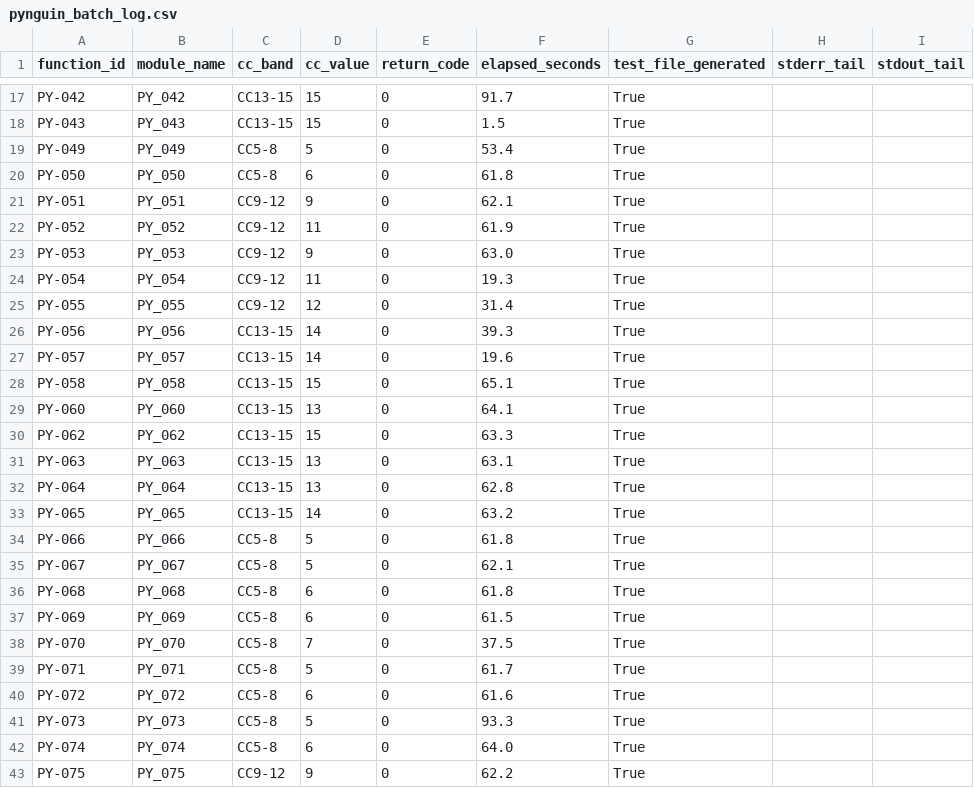
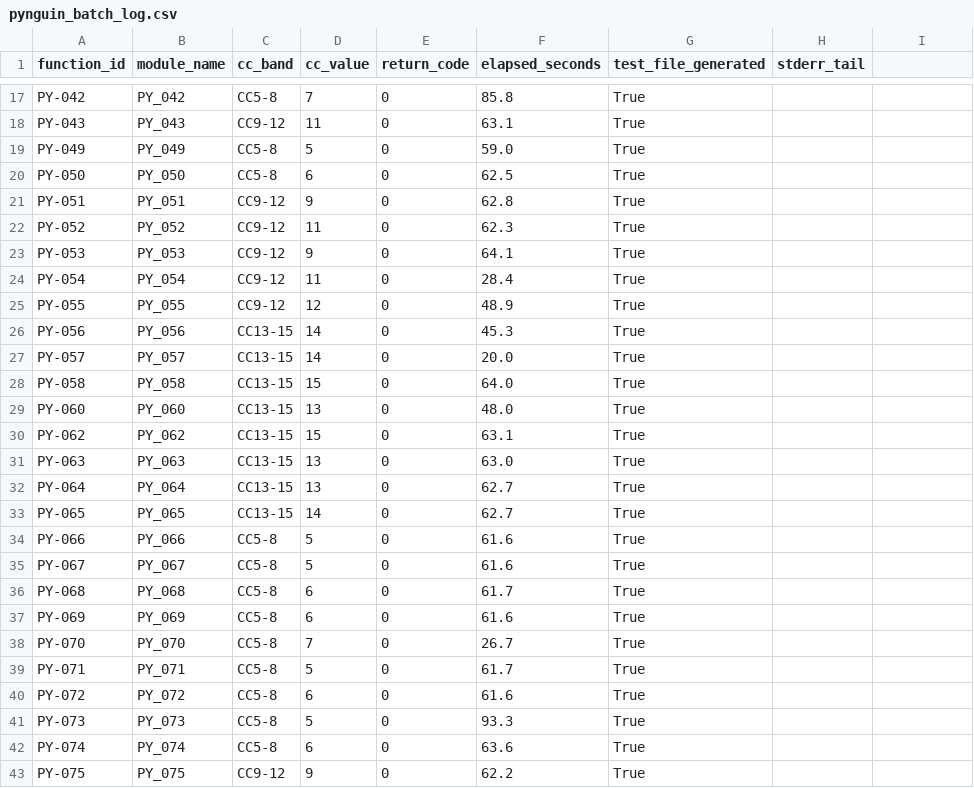
Before and after one commit to hungnguyen-gith/RT-SWT-004-nhom5, a CSV file: data/results/pynguin_batch_log.csv, drawn as a sheet; only a part is shown, gaps mark what is left out; the diff covers the shown part only; the diff names each change by its address in the sheet, - before the commit and + after, or states it on an @@ line.

```diff
--- a/data/results/pynguin_batch_log.csv
+++ b/data/results/pynguin_batch_log.csv
-I1: stdout_tail
+I1: (empty)
-C17 (cc_band): CC13-15
+C17 (cc_band): CC5-8
-D17 (cc_value): 15
+D17 (cc_value): 7
-F17 (elapsed_seconds): 91.7
+F17 (elapsed_seconds): 85.8
-C18 (cc_band): CC13-15
+C18 (cc_band): CC9-12
-D18 (cc_value): 15
+D18 (cc_value): 11
-F18 (elapsed_seconds): 1.5
+F18 (elapsed_seconds): 63.1
-F19 (elapsed_seconds): 53.4
+F19 (elapsed_seconds): 59.0
-F20 (elapsed_seconds): 61.8
+F20 (elapsed_seconds): 62.5
-F21 (elapsed_seconds): 62.1
+F21 (elapsed_seconds): 62.8
-F22 (elapsed_seconds): 61.9
+F22 (elapsed_seconds): 62.3
-F23 (elapsed_seconds): 63.0
+F23 (elapsed_seconds): 64.1
-F24 (elapsed_seconds): 19.3
+F24 (elapsed_seconds): 28.4
-F25 (elapsed_seconds): 31.4
+F25 (elapsed_seconds): 48.9
-F26 (elapsed_seconds): 39.3
+F26 (elapsed_seconds): 45.3
-F27 (elapsed_seconds): 19.6
+F27 (elapsed_seconds): 20.0
-F28 (elapsed_seconds): 65.1
+F28 (elapsed_seconds): 64.0
-F29 (elapsed_seconds): 64.1
+F29 (elapsed_seconds): 48.0
-F30 (elapsed_seconds): 63.3
+F30 (elapsed_seconds): 63.1
-F31 (elapsed_seconds): 63.1
+F31 (elapsed_seconds): 63.0
-F32 (elapsed_seconds): 62.8
+F32 (elapsed_seconds): 62.7
-F33 (elapsed_seconds): 63.2
+F33 (elapsed_seconds): 62.7
-F34 (elapsed_seconds): 61.8
+F34 (elapsed_seconds): 61.6
-F35 (elapsed_seconds): 62.1
+F35 (elapsed_seconds): 61.6
-F36 (elapsed_seconds): 61.8
+F36 (elapsed_seconds): 61.7
-F37 (elapsed_seconds): 61.5
+F37 (elapsed_seconds): 61.6
-F38 (elapsed_seconds): 37.5
+F38 (elapsed_seconds): 26.7
-F42 (elapsed_seconds): 64.0
+F42 (elapsed_seconds): 63.6
```
Also changed, not shown: 39 edited cells elsewhere in this file, 17 other files.
